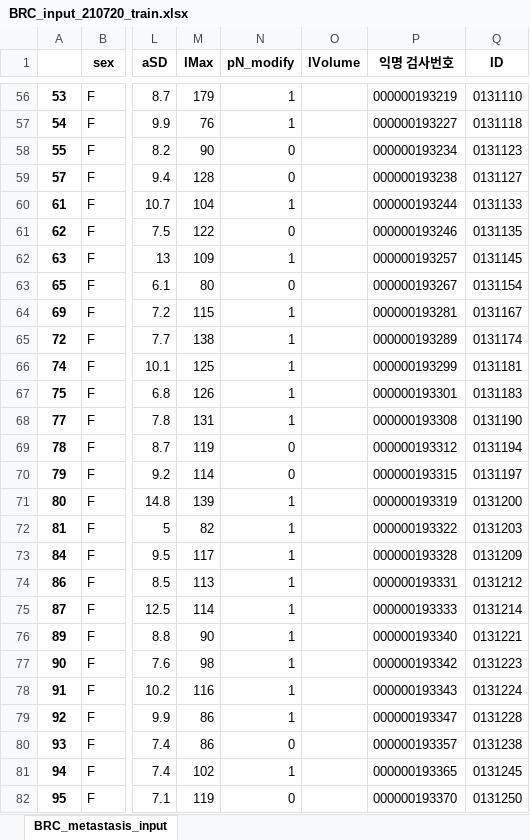
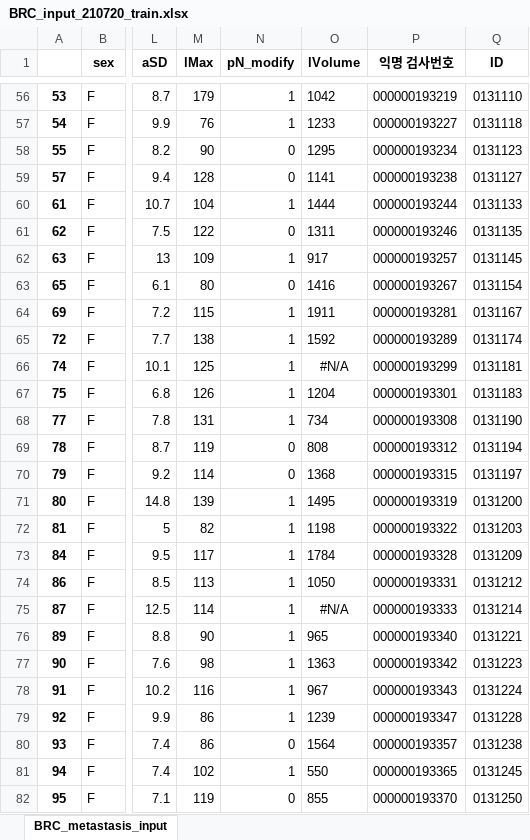
Before and after one commit to sonya94/BRC_metastasis, an Excel workbook: 01_model_paper_with_lVolume/BRC_input_210720_train.xlsx, sheet BRC_metastasis_input, drawn as a sheet; only a part is shown, gaps mark what is left out; values as stored, in another font and other column widths than the file's, no borders; the diff covers the shown part only; the diff names each change by its address in the sheet, - before the commit and + after, or states it on an @@ line.

Commit message:
lVolume

```diff
--- a/01_model_paper_with_lVolume/BRC_input_210720_train.xlsx (sheet BRC_metastasis_input)
+++ b/01_model_paper_with_lVolume/BRC_input_210720_train.xlsx (sheet BRC_metastasis_input)
-O56 (lVolume): (empty)
+O56 (lVolume): 1042
-O57 (lVolume): (empty)
+O57 (lVolume): 1233
-O58 (lVolume): (empty)
+O58 (lVolume): 1295
-O59 (lVolume): (empty)
+O59 (lVolume): 1141
-O60 (lVolume): (empty)
+O60 (lVolume): 1444
-O61 (lVolume): (empty)
+O61 (lVolume): 1311
-O62 (lVolume): (empty)
+O62 (lVolume): 917
-O63 (lVolume): (empty)
+O63 (lVolume): 1416
-O64 (lVolume): (empty)
+O64 (lVolume): 1911
-O65 (lVolume): (empty)
+O65 (lVolume): 1592
-O66 (lVolume): (empty)
+O66 (lVolume): #N/A
-O67 (lVolume): (empty)
+O67 (lVolume): 1204
-O68 (lVolume): (empty)
+O68 (lVolume): 734
-O69 (lVolume): (empty)
+O69 (lVolume): 808
-O70 (lVolume): (empty)
+O70 (lVolume): 1368
-O71 (lVolume): (empty)
+O71 (lVolume): 1495
-O72 (lVolume): (empty)
+O72 (lVolume): 1198
-O73 (lVolume): (empty)
+O73 (lVolume): 1784
-O74 (lVolume): (empty)
+O74 (lVolume): 1050
-O75 (lVolume): (empty)
+O75 (lVolume): #N/A
-O76 (lVolume): (empty)
+O76 (lVolume): 965
-O77 (lVolume): (empty)
+O77 (lVolume): 1363
-O78 (lVolume): (empty)
+O78 (lVolume): 967
-O79 (lVolume): (empty)
+O79 (lVolume): 1239
-O80 (lVolume): (empty)
+O80 (lVolume): 1564
-O81 (lVolume): (empty)
+O81 (lVolume): 550
-O82 (lVolume): (empty)
+O82 (lVolume): 855
```
Also changed, not shown: 169 edited cells elsewhere in this sheet, 01_model_paper_with_lVolume/BRC_input_210720_test.xlsx.
